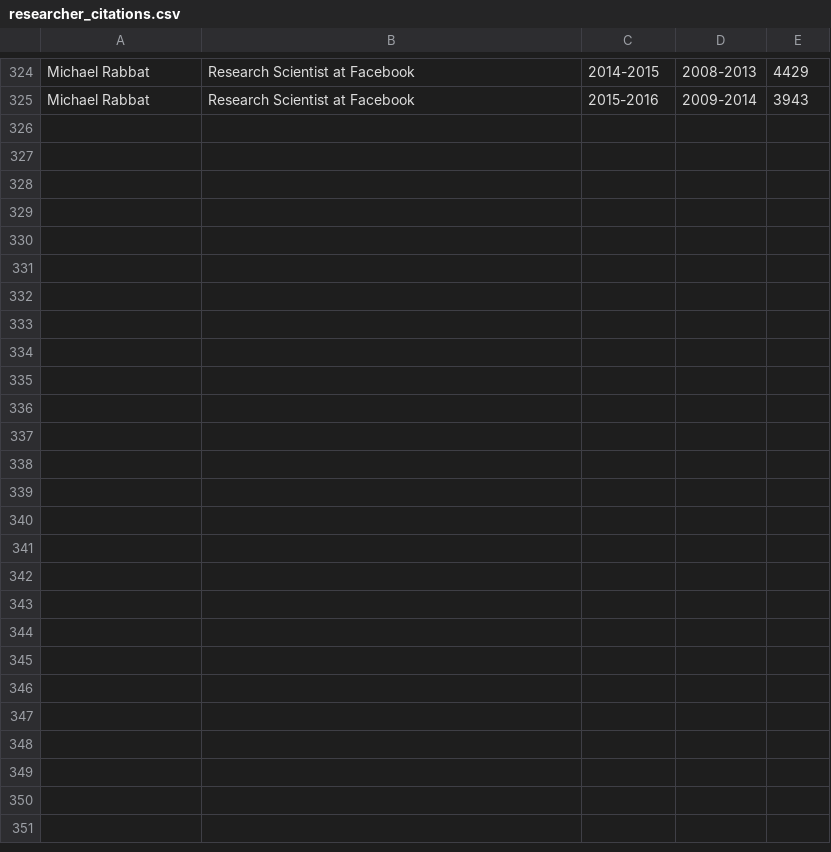
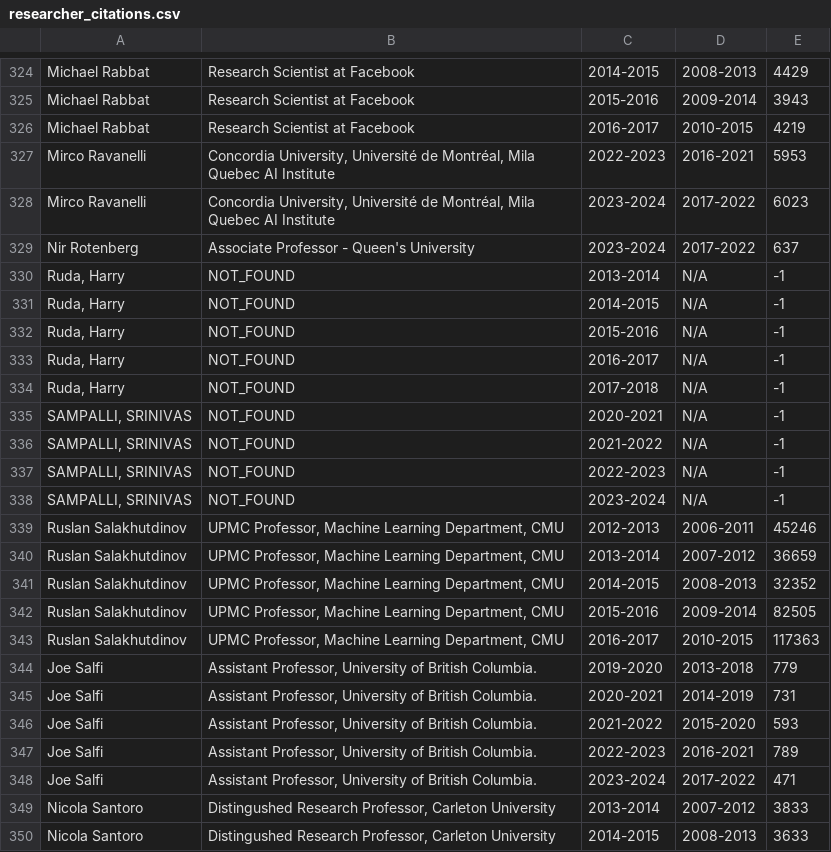
Before and after one commit to devp19/citco, a CSV file: researcher_citations.csv, drawn as a sheet; only a part is shown, gaps mark what is left out; the diff names each change by its address in the sheet, - before the commit and + after, or states it on an @@ line.

```diff
--- a/researcher_citations.csv
+++ b/researcher_citations.csv
+row 326: Michael Rabbat | Research Scientist at Facebook | 2016-2017 | 2010-2015 | 4219
+row 327: Mirco Ravanelli | Concordia University, Université de Montréal, Mila Quebec AI Institute | 2022-2023 | 2016-2021 | 5953
+row 328: Mirco Ravanelli | Concordia University, Université de Montréal, Mila Quebec AI Institute | 2023-2024 | 2017-2022 | 6023
+row 329: Nir Rotenberg | Associate Professor - Queen's University | 2023-2024 | 2017-2022 | 637
+row 330: Ruda, Harry | NOT_FOUND | 2013-2014 | N/A | -1
+row 331: Ruda, Harry | NOT_FOUND | 2014-2015 | N/A | -1
+row 332: Ruda, Harry | NOT_FOUND | 2015-2016 | N/A | -1
+row 333: Ruda, Harry | NOT_FOUND | 2016-2017 | N/A | -1
+row 334: Ruda, Harry | NOT_FOUND | 2017-2018 | N/A | -1
+row 335: SAMPALLI, SRINIVAS | NOT_FOUND | 2020-2021 | N/A | -1
+row 336: SAMPALLI, SRINIVAS | NOT_FOUND | 2021-2022 | N/A | -1
+row 337: SAMPALLI, SRINIVAS | NOT_FOUND | 2022-2023 | N/A | -1
+row 338: SAMPALLI, SRINIVAS | NOT_FOUND | 2023-2024 | N/A | -1
+row 339: Ruslan Salakhutdinov | UPMC Professor, Machine Learning Department, CMU | 2012-2013 | 2006-2011 | 45246
+row 340: Ruslan Salakhutdinov | UPMC Professor, Machine Learning Department, CMU | 2013-2014 | 2007-2012 | 36659
+row 341: Ruslan Salakhutdinov | UPMC Professor, Machine Learning Department, CMU | 2014-2015 | 2008-2013 | 32352
+row 342: Ruslan Salakhutdinov | UPMC Professor, Machine Learning Department, CMU | 2015-2016 | 2009-2014 | 82505
+row 343: Ruslan Salakhutdinov | UPMC Professor, Machine Learning Department, CMU | 2016-2017 | 2010-2015 | 117363
+row 344: Joe Salfi | Assistant Professor, University of British Columbia. | 2019-2020 | 2013-2018 | 779
+row 345: Joe Salfi | Assistant Professor, University of British Columbia. | 2020-2021 | 2014-2019 | 731
+row 346: Joe Salfi | Assistant Professor, University of British Columbia. | 2021-2022 | 2015-2020 | 593
+row 347: Joe Salfi | Assistant Professor, University of British Columbia. | 2022-2023 | 2016-2021 | 789
+row 348: Joe Salfi | Assistant Professor, University of British Columbia. | 2023-2024 | 2017-2022 | 471
+row 349: Nicola Santoro | Distingushed Research Professor, Carleton University | 2013-2014 | 2007-2012 | 3833
+row 350: Nicola Santoro | Distingushed Research Professor, Carleton University | 2014-2015 | 2008-2013 | 3633
```
Also changed, not shown: 2 other files.
